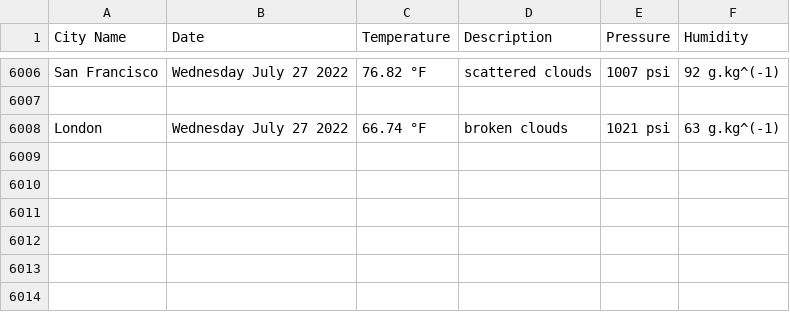
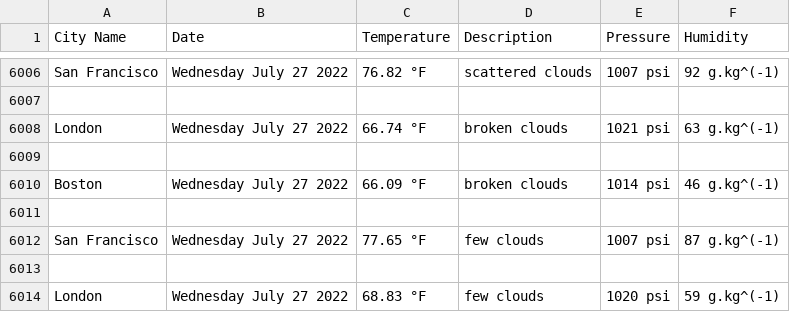
Before and after one commit to handel-fan/pythonic-weather, a CSV file: weather.csv, drawn as a sheet; only a part is shown, gaps mark what is left out.

```diff
--- a/weather.csv
+++ b/weather.csv
@@ -6008 +6008,7 @@ San Francisco,Wednesday July 27 2022,76.82 °F,scattered clouds,1007 psi,92 g.kg
 London,Wednesday July 27 2022,66.74 °F,broken clouds,1021 psi,63 g.kg^(-1)
+
+Boston,Wednesday July 27 2022,66.09 °F,broken clouds,1014 psi,46 g.kg^(-1)
+
+San Francisco,Wednesday July 27 2022,77.65 °F,few clouds,1007 psi,87 g.kg^(-1)
+
+London,Wednesday July 27 2022,68.83 °F,few clouds,1020 psi,59 g.kg^(-1)
```
